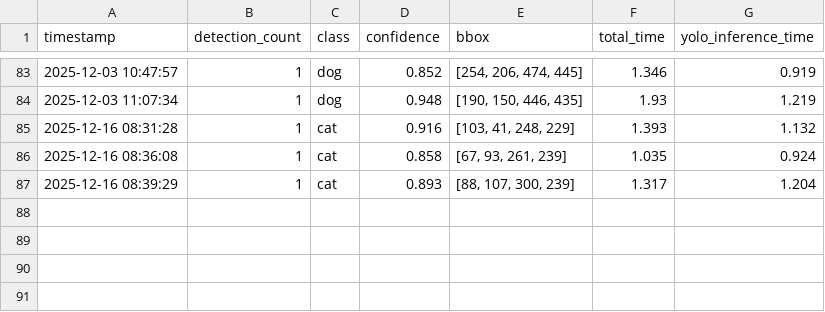
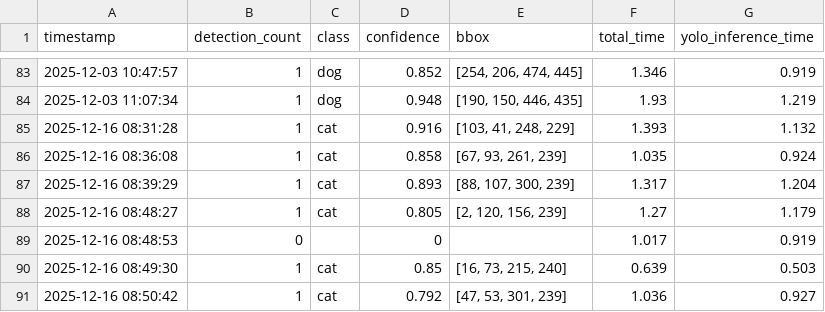
Before and after one commit to lee359/MCPproject_YOLOv8, a CSV file: detection_logs_tracked.csv, drawn as a sheet; only a part is shown, gaps mark what is left out; the diff names each change by its address in the sheet, - before the commit and + after, or states it on an @@ line.

```diff
--- a/detection_logs_tracked.csv
+++ b/detection_logs_tracked.csv
+row 88: 2025-12-16 08:48:27 | 1 | cat | 0.805 | [2, 120, 156, 239] | 1.27 | 1.179
+row 89: 2025-12-16 08:48:53 | 0 |  | 0 |  | 1.017 | 0.919
+row 90: 2025-12-16 08:49:30 | 1 | cat | 0.85 | [16, 73, 215, 240] | 0.639 | 0.503
+row 91: 2025-12-16 08:50:42 | 1 | cat | 0.792 | [47, 53, 301, 239] | 1.036 | 0.927
```
Also changed, not shown: 1 other file.
